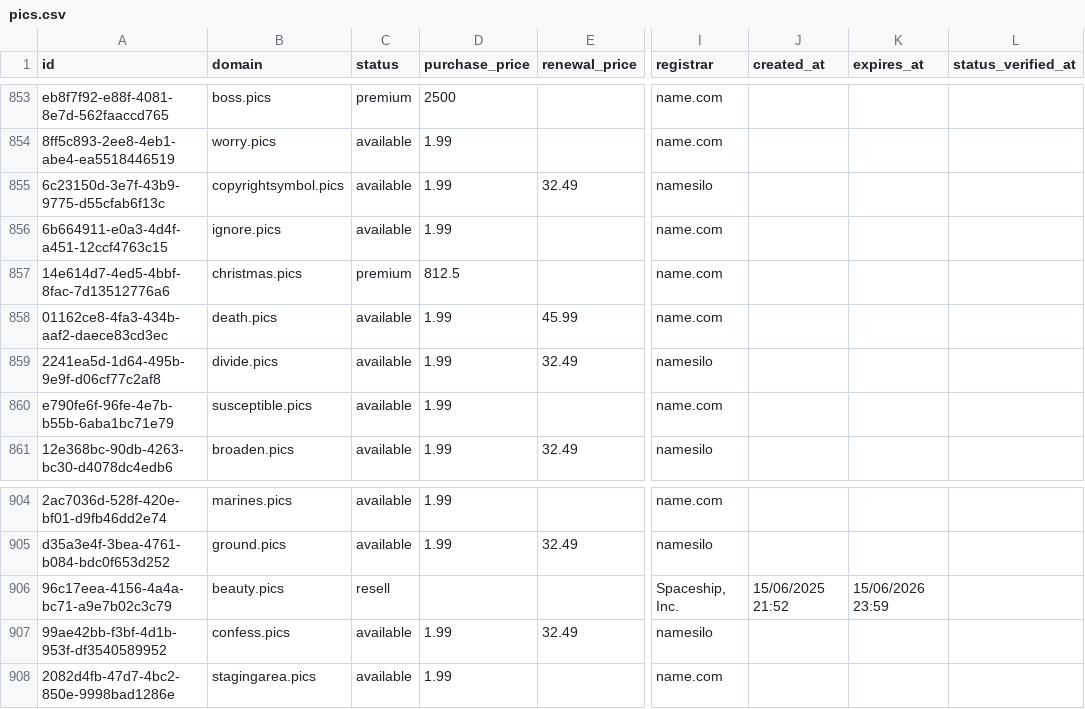
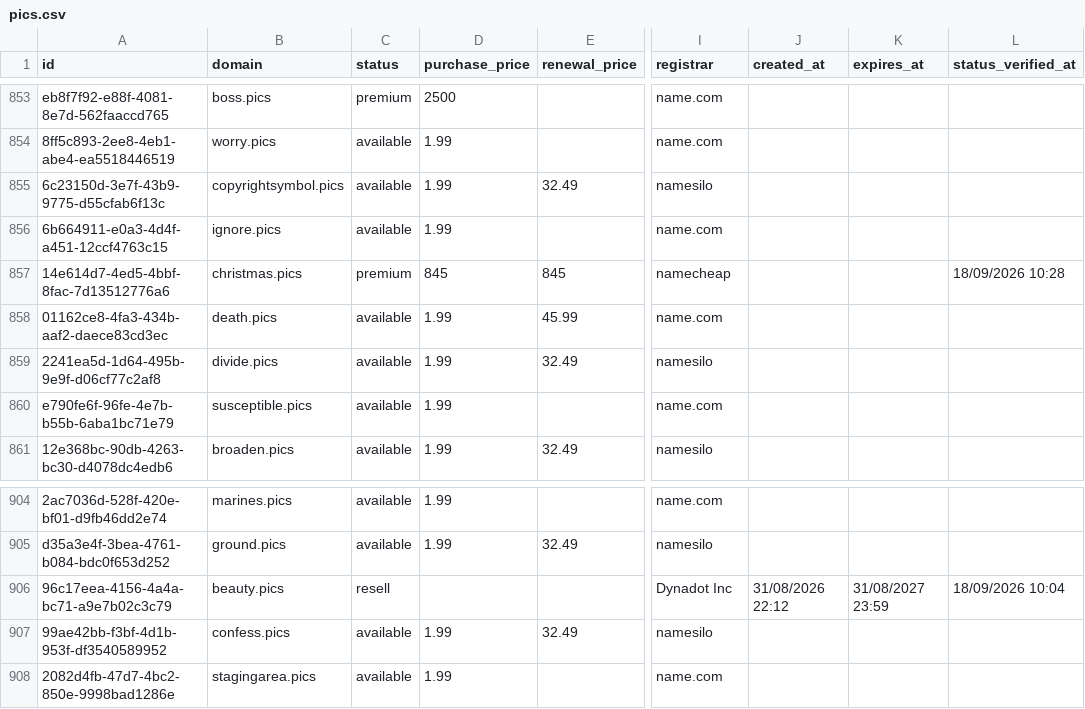
Before and after one commit to UniqueDomains/pics-oneword-domains, a CSV file: pics.csv, drawn as a sheet; only a part is shown, gaps mark what is left out; the diff names each change by its address in the sheet, - before the commit and + after, or states it on an @@ line.

Commit message:
Domains update

```diff
--- a/pics.csv
+++ b/pics.csv
-D857 (purchase_price): 812.5
+D857 (purchase_price): 845
-E857 (renewal_price): (empty)
+E857 (renewal_price): 845
-I857 (registrar): name.com
+I857 (registrar): namecheap
-L857 (status_verified_at): (empty)
+L857 (status_verified_at): 18/09/2026 10:28
-I906 (registrar): Spaceship, Inc.
+I906 (registrar): Dynadot Inc
-J906 (created_at): 15/06/2025 21:52
+J906 (created_at): 31/08/2026 22:12
-K906 (expires_at): 15/06/2026 23:59
+K906 (expires_at): 31/08/2027 23:59
-L906 (status_verified_at): (empty)
+L906 (status_verified_at): 18/09/2026 10:04
```
Also changed, not shown: 3 other files.
